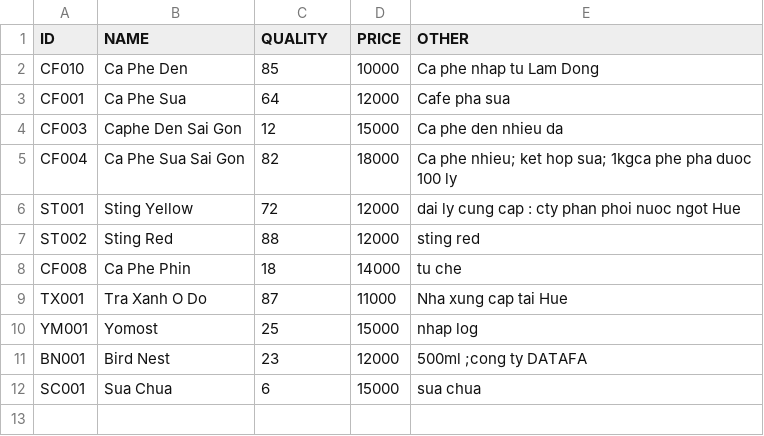
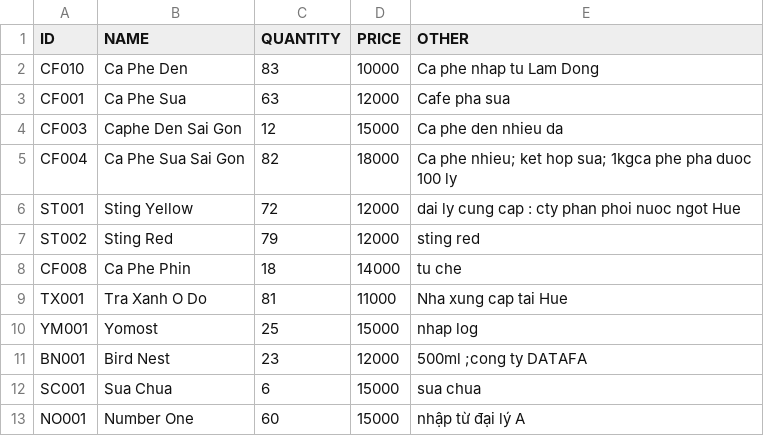
Before and after one commit to thaovt1991/Manager_Coffee_And_Drink, a CSV file: out_data/list_drinks.csv, drawn as a sheet.

```diff
--- a/out_data/list_drinks.csv
+++ b/out_data/list_drinks.csv
@@ -1,4 +1,4 @@
-ID,NAME,QUALITY,PRICE,OTHER
-CF010,Ca Phe Den,85,10000,Ca phe nhap tu Lam Dong
-CF001,Ca Phe Sua,64,12000,Cafe pha sua
+ID,NAME,QUANTITY,PRICE,OTHER
+CF010,Ca Phe Den,83,10000,Ca phe nhap tu Lam Dong
+CF001,Ca Phe Sua,63,12000,Cafe pha sua
 CF003,Caphe Den Sai Gon,12,15000,Ca phe den nhieu da
@@ -6,5 +6,5 @@ CF004,Ca Phe Sua Sai Gon,82,18000,Ca phe nhieu; ket hop sua; 1kgca phe pha duoc
 ST001,Sting Yellow,72,12000,dai ly cung cap : cty phan phoi nuoc ngot Hue
-ST002,Sting Red,88,12000,sting red
+ST002,Sting Red,79,12000,sting red
 CF008,Ca Phe Phin,18,14000,tu che
-TX001,Tra Xanh O Do,87,11000,Nha xung cap tai Hue
+TX001,Tra Xanh O Do,81,11000,Nha xung cap tai Hue
 YM001,Yomost,25,15000,nhap log
@@ -12 +12,2 @@ BN001,Bird Nest ,23,12000,500ml ;cong ty DATAFA
 SC001,Sua Chua,6,15000,sua chua
+NO001,Number One,60,15000,nhập từ đại lý A
```
Also changed, not shown: out_data/list_bills.csv, 8 other files.
